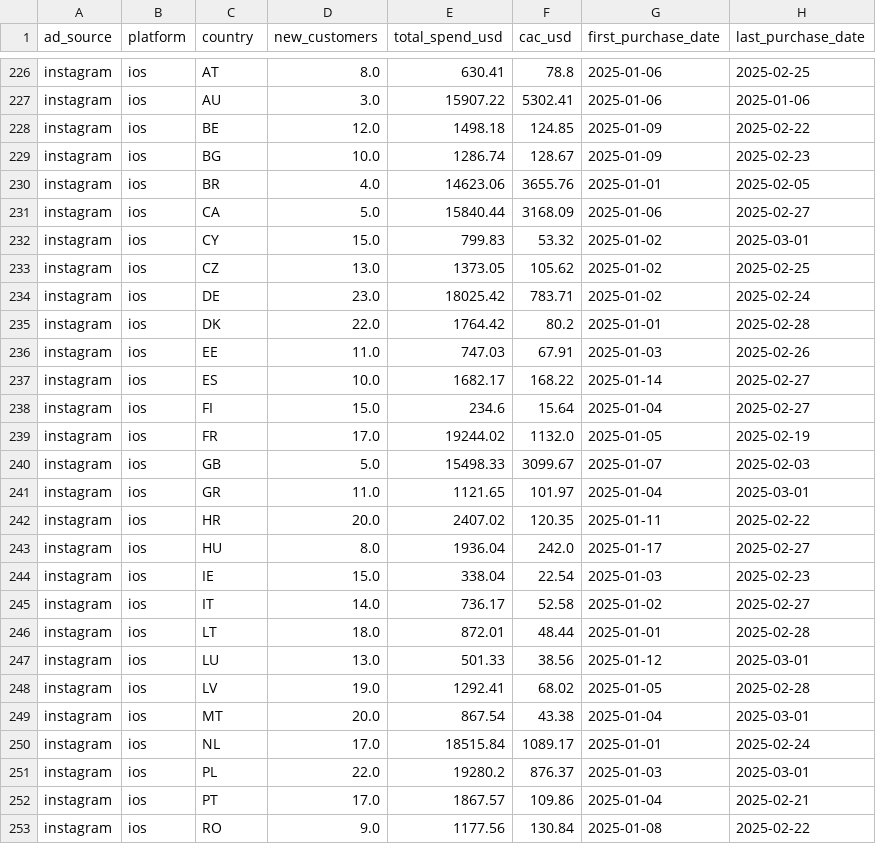
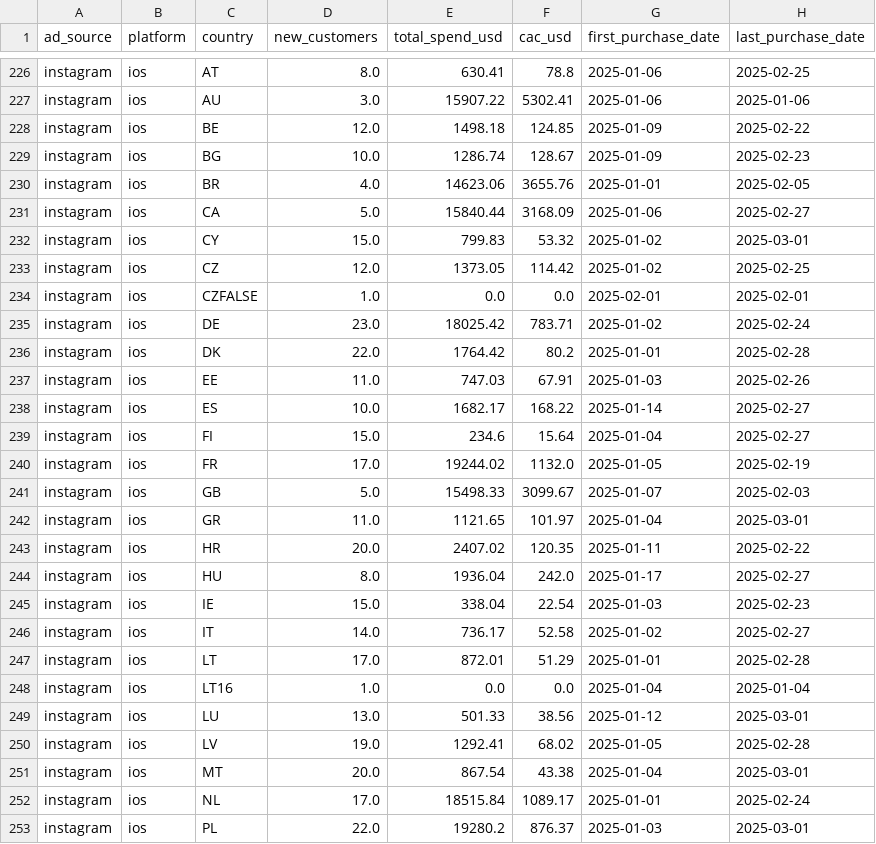
Before and after one commit to maxegorovpt/da_portfolio, a CSV file: 01_business_cases/multi_touch_attribution_pipeline/data/calculations/cac.csv, drawn as a sheet; only a part is shown, gaps mark what is left out; the shorter side is filled out with more unchanged rows.

```diff
--- a/01_business_cases/multi_touch_attribution_pipeline/data/calculations/cac.csv
+++ b/01_business_cases/multi_touch_attribution_pipeline/data/calculations/cac.csv
@@ -232,3 +232,4 @@ instagram,ios,CA,5.0,15840.44,3168.09,2025-01-06,2025-02-27
 instagram,ios,CY,15.0,799.83,53.32,2025-01-02,2025-03-01
-instagram,ios,CZ,13.0,1373.05,105.62,2025-01-02,2025-02-25
+instagram,ios,CZ,12.0,1373.05,114.42,2025-01-02,2025-02-25
+instagram,ios,CZFALSE,1.0,0.0,0.0,2025-02-01,2025-02-01
 instagram,ios,DE,23.0,18025.42,783.71,2025-01-02,2025-02-24
@@ -245,3 +246,4 @@ instagram,ios,IE,15.0,338.04,22.54,2025-01-03,2025-02-23
 instagram,ios,IT,14.0,736.17,52.58,2025-01-02,2025-02-27
-instagram,ios,LT,18.0,872.01,48.44,2025-01-01,2025-02-28
+instagram,ios,LT,17.0,872.01,51.29,2025-01-01,2025-02-28
+instagram,ios,LT16,1.0,0.0,0.0,2025-01-04,2025-01-04
 instagram,ios,LU,13.0,501.33,38.56,2025-01-12,2025-03-01
```
Also changed, not shown: 01_business_cases/multi_touch_attribution_pipeline/data/source_data/purchases.csv.
